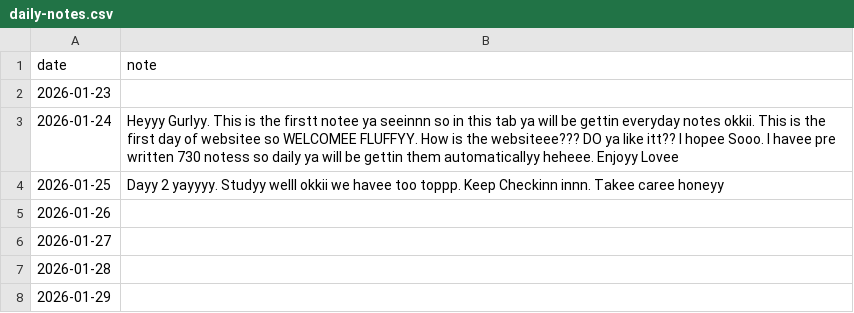
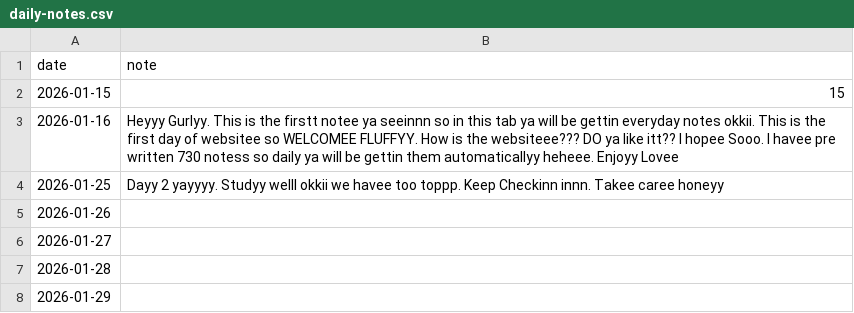
Before and after one commit to Rghya/ForFluffy, a CSV file: daily-notes.csv, drawn as a sheet; only a part is shown.

Commit message:
Add files via upload

```diff
--- a/daily-notes.csv
+++ b/daily-notes.csv
@@ -1,4 +1,4 @@
 date,note
-2026-01-23,
-2026-01-24,Heyyy Gurlyy. This is the firstt notee ya seeinnn so in this tab ya will be gettin everyday notes okkii. This is the first day of websitee so WELCOMEE FLUFFYY. How is the websiteee??? DO ya like itt?? I hopee Sooo. I havee pre written 730 notess so daily ya will be gettin them automaticallyy heheee. Enjoyy Lovee
+2026-01-15,15
+2026-01-16,Heyyy Gurlyy. This is the firstt notee ya seeinnn so in this tab ya will be gettin everyday notes okkii. This is the first day of websitee so WELCOMEE FLUFFYY. How is the websiteee??? DO ya like itt?? I hopee Sooo. I havee pre written 730 notess so daily ya will be gettin them automaticallyy heheee. Enjoyy Lovee
 2026-01-25,Dayy 2 yayyyy. Studyy welll okkii we havee too toppp. Keep Checkinn innn. Takee caree honeyy
```
